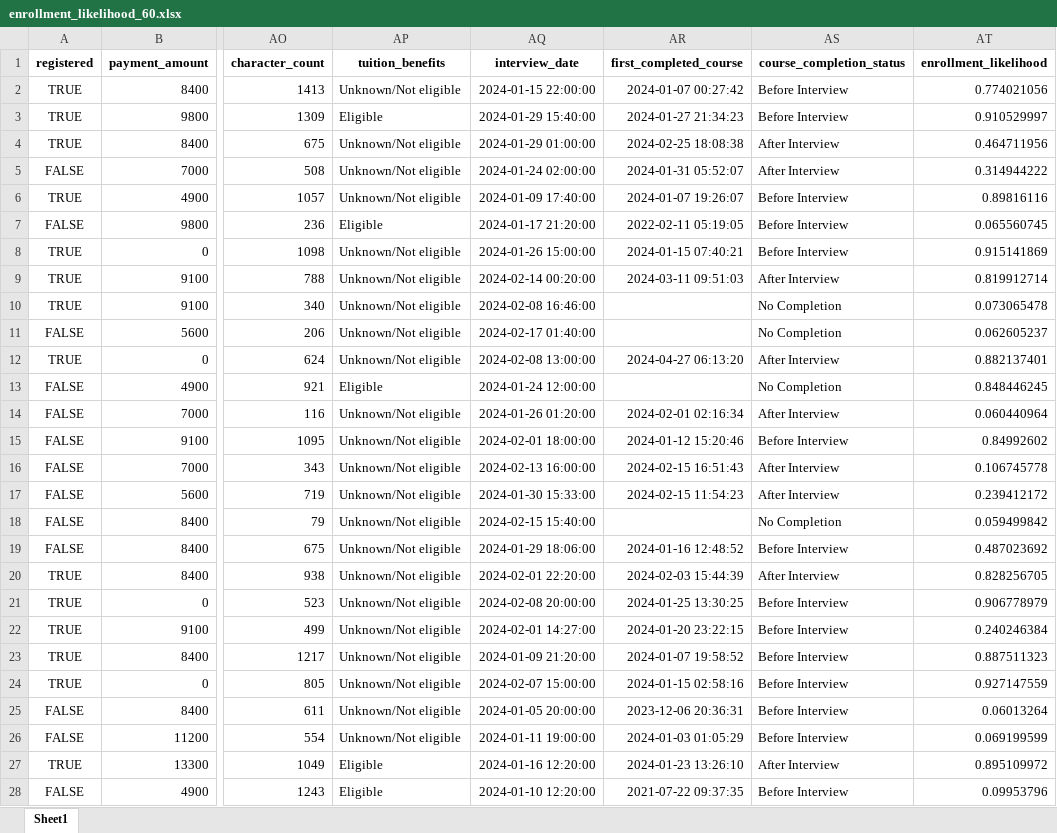
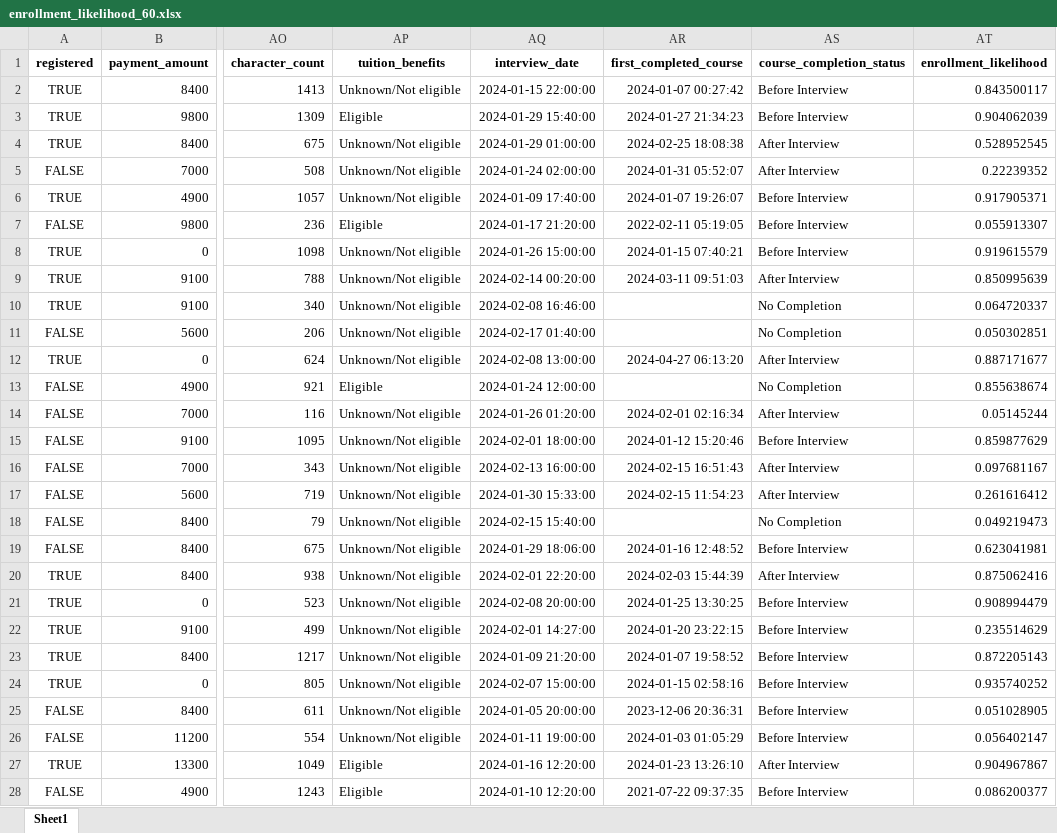
Before and after one commit to henryl0u/FA, an Excel workbook: Fairness/CB/reweight/OfferToRegister/prediction/60/enrollment_likelihood_60.xlsx, sheet Sheet1, drawn as a sheet; only a part is shown, gaps mark what is left out; values as stored, in another font and other column widths than the file's, no borders; the diff covers the shown part only; the diff names each change by its address in the sheet, - before the commit and + after, or states it on an @@ line.

```diff
--- a/Fairness/CB/reweight/OfferToRegister/prediction/60/enrollment_likelihood_60.xlsx (sheet Sheet1)
+++ b/Fairness/CB/reweight/OfferToRegister/prediction/60/enrollment_likelihood_60.xlsx (sheet Sheet1)
-AT2 (enrollment_likelihood): 0.774021056
+AT2 (enrollment_likelihood): 0.843500117
-AT3 (enrollment_likelihood): 0.910529997
+AT3 (enrollment_likelihood): 0.904062039
-AT4 (enrollment_likelihood): 0.464711956
+AT4 (enrollment_likelihood): 0.528952545
-AT5 (enrollment_likelihood): 0.314944222
+AT5 (enrollment_likelihood): 0.22239352
-AT6 (enrollment_likelihood): 0.89816116
+AT6 (enrollment_likelihood): 0.917905371
-AT7 (enrollment_likelihood): 0.065560745
+AT7 (enrollment_likelihood): 0.055913307
-AT8 (enrollment_likelihood): 0.915141869
+AT8 (enrollment_likelihood): 0.919615579
-AT9 (enrollment_likelihood): 0.819912714
+AT9 (enrollment_likelihood): 0.850995639
-AT10 (enrollment_likelihood): 0.073065478
+AT10 (enrollment_likelihood): 0.064720337
-AT11 (enrollment_likelihood): 0.062605237
+AT11 (enrollment_likelihood): 0.050302851
-AT12 (enrollment_likelihood): 0.882137401
+AT12 (enrollment_likelihood): 0.887171677
-AT13 (enrollment_likelihood): 0.848446245
+AT13 (enrollment_likelihood): 0.855638674
-AT14 (enrollment_likelihood): 0.060440964
+AT14 (enrollment_likelihood): 0.05145244
-AT15 (enrollment_likelihood): 0.84992602
+AT15 (enrollment_likelihood): 0.859877629
-AT16 (enrollment_likelihood): 0.106745778
+AT16 (enrollment_likelihood): 0.097681167
-AT17 (enrollment_likelihood): 0.239412172
+AT17 (enrollment_likelihood): 0.261616412
-AT18 (enrollment_likelihood): 0.059499842
+AT18 (enrollment_likelihood): 0.049219473
-AT19 (enrollment_likelihood): 0.487023692
+AT19 (enrollment_likelihood): 0.623041981
-AT20 (enrollment_likelihood): 0.828256705
+AT20 (enrollment_likelihood): 0.875062416
-AT21 (enrollment_likelihood): 0.906778979
+AT21 (enrollment_likelihood): 0.908994479
-AT22 (enrollment_likelihood): 0.240246384
+AT22 (enrollment_likelihood): 0.235514629
-AT23 (enrollment_likelihood): 0.887511323
+AT23 (enrollment_likelihood): 0.872205143
-AT24 (enrollment_likelihood): 0.927147559
+AT24 (enrollment_likelihood): 0.935740252
-AT25 (enrollment_likelihood): 0.06013264
+AT25 (enrollment_likelihood): 0.051028905
-AT26 (enrollment_likelihood): 0.069199599
+AT26 (enrollment_likelihood): 0.056402147
-AT27 (enrollment_likelihood): 0.895109972
+AT27 (enrollment_likelihood): 0.904967867
-AT28 (enrollment_likelihood): 0.09953796
+AT28 (enrollment_likelihood): 0.086200377
```
Also changed, not shown: 1336 edited cells elsewhere in this sheet, Fairness/CB/base/Prediction/60/predictions.xlsx, Fairness/CB/reweight/InviteToConduct/prediction/60/interview_likelihood_60.xlsx, 48 other files.
